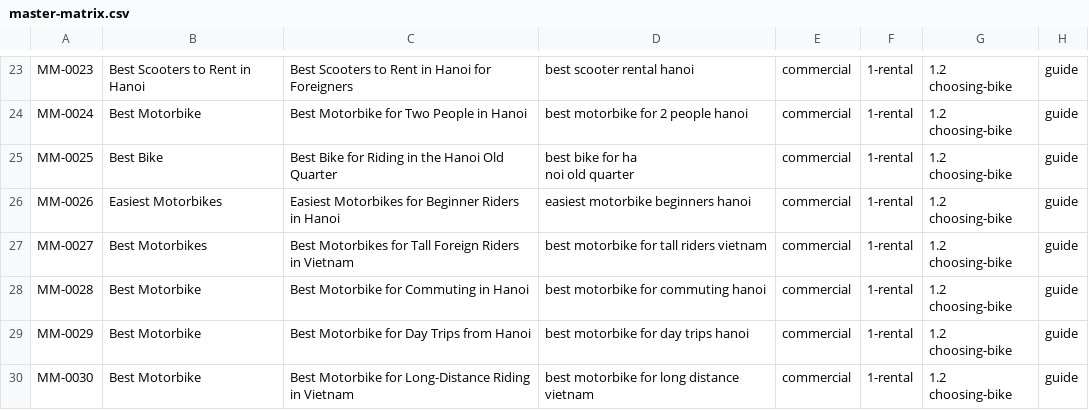
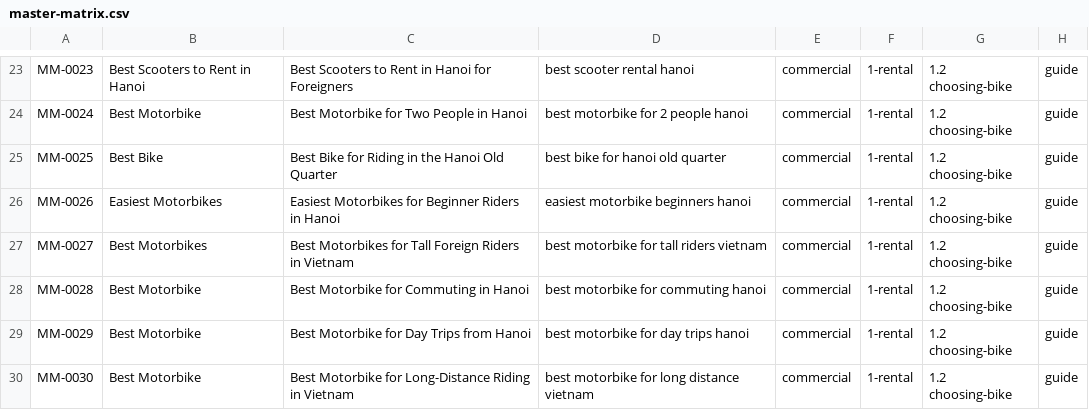
Before and after one commit to thuexemayhanoi/english, a CSV file: docs/matrix/master-matrix.csv, drawn as a sheet; only a part is shown, gaps mark what is left out; ↵ is a line break in a cell; the diff names each change by its address in the sheet, - before the commit and + after, or states it on an @@ line.

```diff
--- a/docs/matrix/master-matrix.csv
+++ b/docs/matrix/master-matrix.csv
-D25: best bike for ha ↵ noi old quarter
+D25: best bike for hanoi old quarter
```
Also changed, not shown: 19 other files.
